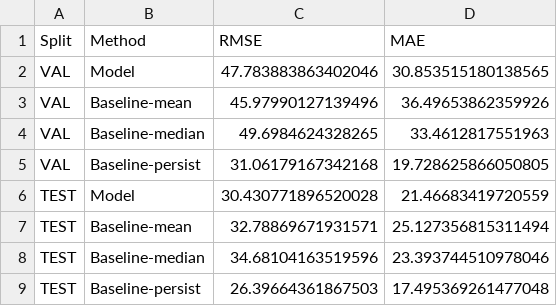
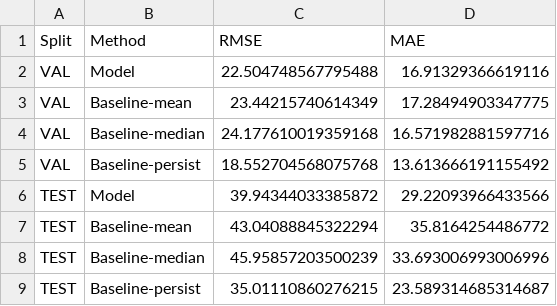
Before and after one commit to susie682/Group-10_Aurora_Prediction, a CSV file: Algorithm/figs_rf/comparison_metrics.csv, drawn as a sheet.

```diff
--- a/Algorithm/figs_rf/comparison_metrics.csv
+++ b/Algorithm/figs_rf/comparison_metrics.csv
@@ -1,9 +1,9 @@
 Split,Method,RMSE,MAE
-VAL,Model,47.783883863402046,30.853515180138565
-VAL,Baseline-mean,45.97990127139496,36.49653862359926
-VAL,Baseline-median,49.6984624328265,33.4612817551963
-VAL,Baseline-persist,31.06179167342168,19.728625866050805
-TEST,Model,30.430771896520028,21.46683419720559
-TEST,Baseline-mean,32.78869671931571,25.127356815311494
-TEST,Baseline-median,34.68104163519596,23.393744510978046
-TEST,Baseline-persist,26.39664361867503,17.495369261477048
+VAL,Model,22.504748567795488,16.91329366619116
+VAL,Baseline-mean,23.44215740614349,17.28494903347775
+VAL,Baseline-median,24.177610019359168,16.571982881597716
+VAL,Baseline-persist,18.552704568075768,13.613666191155492
+TEST,Model,39.94344033385872,29.22093966433566
+TEST,Baseline-mean,43.04088845322294,35.8164254486772
+TEST,Baseline-median,45.95857203500239,33.693006993006996
+TEST,Baseline-persist,35.01110860276215,23.589314685314687
```
Also changed, not shown: Algorithm/figs_rf/test_advanced_metrics.csv, Algorithm/figs_rf/val_advanced_metrics.csv, 20 other files.
